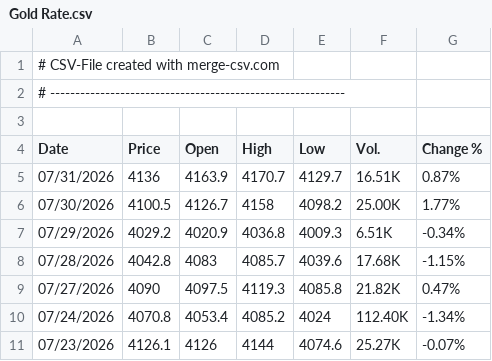
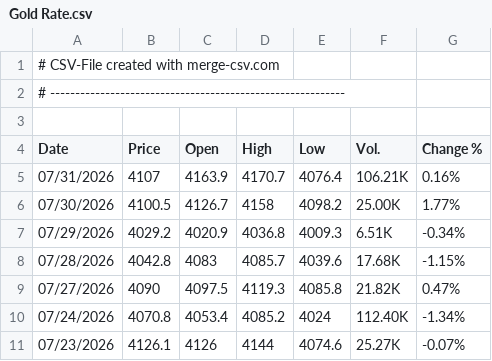
Before and after one commit to alagarsamy-m/GoldSense, a CSV file: dataset/Gold Rate.csv, drawn as a sheet; only a part is shown.

```diff
--- a/dataset/Gold Rate.csv
+++ b/dataset/Gold Rate.csv
@@ -4,3 +4,3 @@
 "Date","Price","Open","High","Low","Vol.","Change %"
-"07/31/2026","4136","4163.9","4170.7","4129.7","16.51K","0.87%"
+"07/31/2026","4107","4163.9","4170.7","4076.4","106.21K","0.16%"
 "07/30/2026","4100.5","4126.7","4158","4098.2","25.00K","1.77%"
```
Also changed, not shown: dataset/USD-INR.csv, dataset/prediction_logs.csv, 9 other files.
